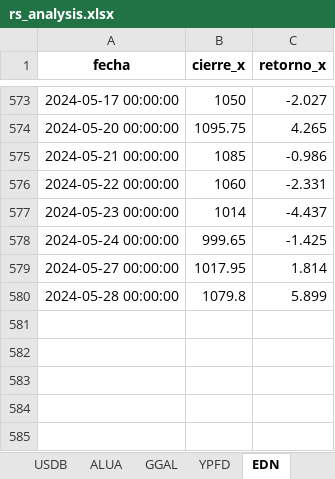
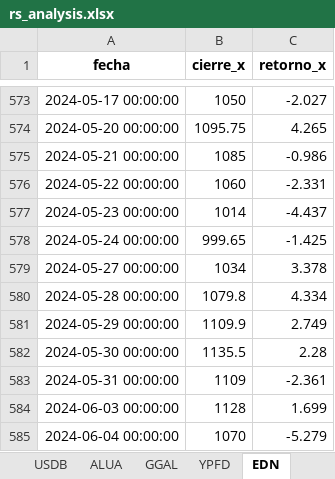
Before and after one commit to facuova/relativeStrange, an Excel workbook: data/output/rs_analysis.xlsx, sheet EDN, drawn as a sheet; only a part is shown, gaps mark what is left out; values as stored, in another font and other column widths than the file's, no borders; the diff names each change by its address in the sheet, - before the commit and + after, or states it on an @@ line.

```diff
--- a/data/output/rs_analysis.xlsx (sheet EDN)
+++ b/data/output/rs_analysis.xlsx (sheet EDN)
-B579 (cierre_x): 1017.95
+B579 (cierre_x): 1034
-C579 (retorno_x): 1.814
+C579 (retorno_x): 3.378
-C580 (retorno_x): 5.899
+C580 (retorno_x): 4.334
+row 581: 2024-05-29 00:00:00 | 1109.9 | 2.749
+row 582: 2024-05-30 00:00:00 | 1135.5 | 2.28
+row 583: 2024-05-31 00:00:00 | 1109 | -2.361
+row 584: 2024-06-03 00:00:00 | 1128 | 1.699
+row 585: 2024-06-04 00:00:00 | 1070 | -5.279
```
Also changed, not shown: sheet RS, sheet USDB, sheet ALUA, sheet GGAL, sheet YPFD, data/quotes/alua.xlsx, data/quotes/edn.xlsx, 14 other files.
